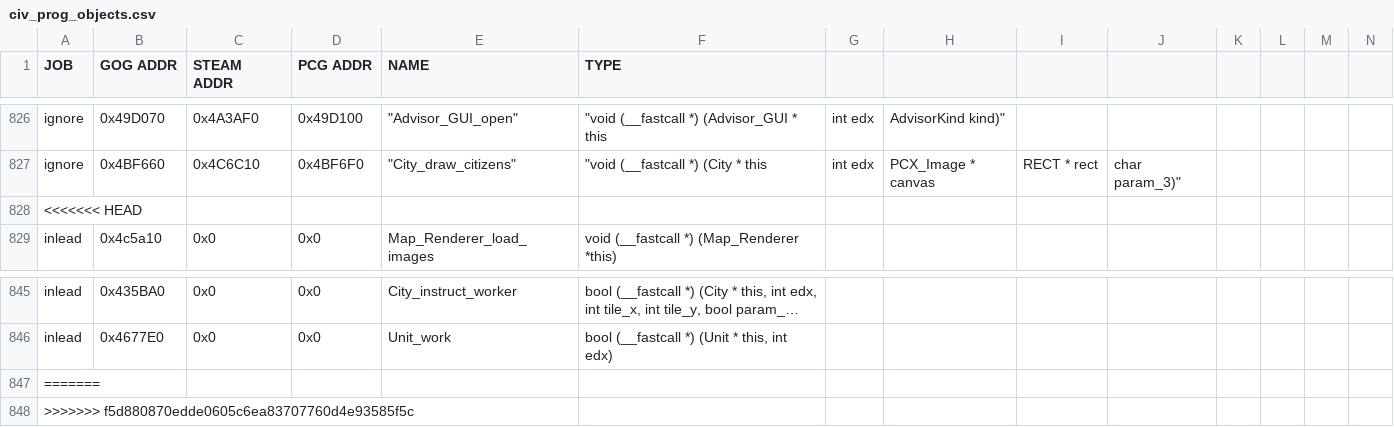
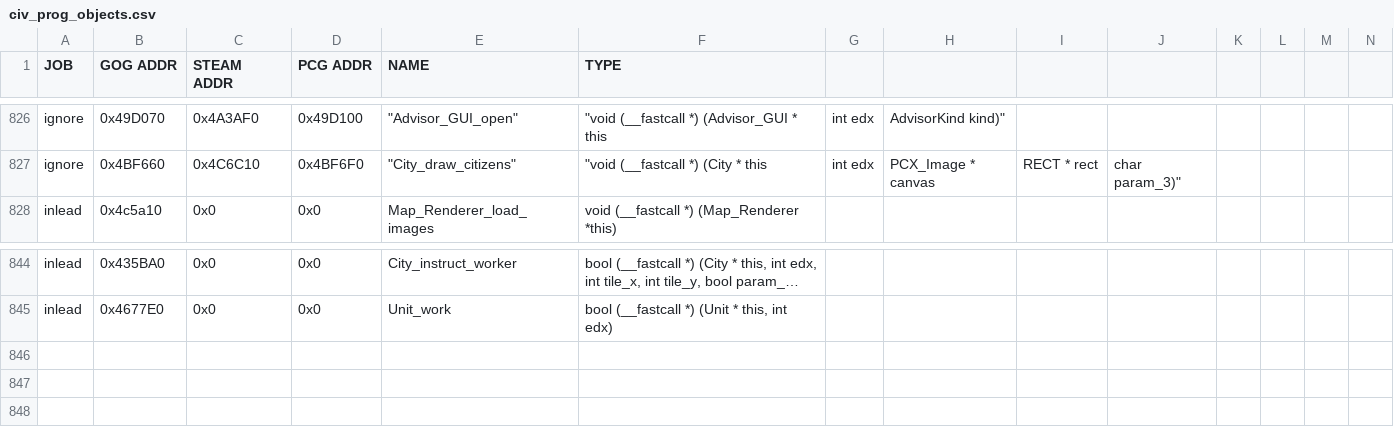
Before and after one commit to maxpetul/C3X, a CSV file: civ_prog_objects.csv, drawn as a sheet; only a part is shown, gaps mark what is left out; long unchanged cells end in …; rows hold the shown columns only; the diff names each change by its address in the sheet, - before the commit and + after, or states it on an @@ line.

```diff
--- a/civ_prog_objects.csv
+++ b/civ_prog_objects.csv
-row 828: <<<<<<< HEAD
-row 847: =======
-row 848: >>>>>>> f5d880870edde0605c6ea83707760d4e93585f5c
```
Also changed, not shown: 3 other files.
